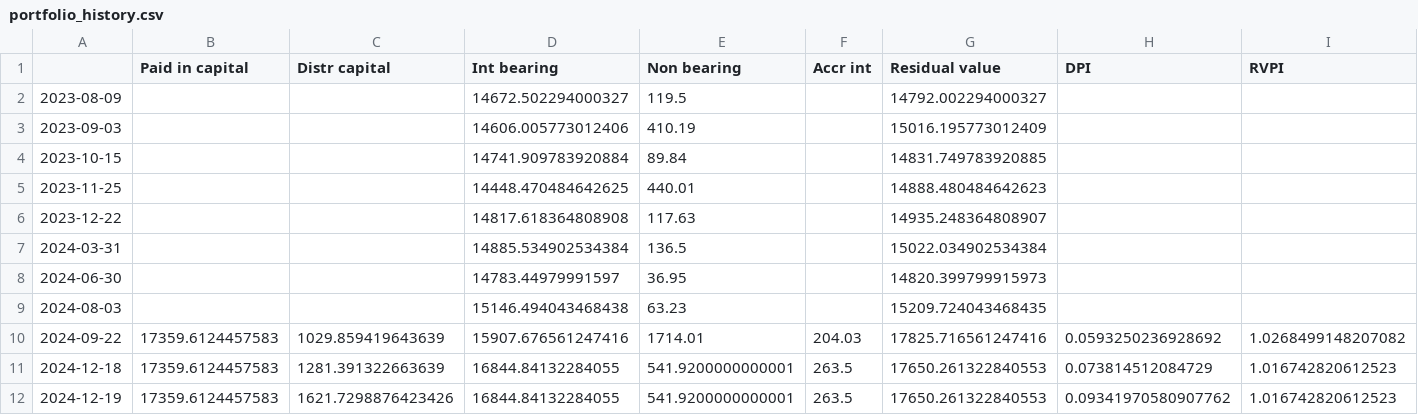
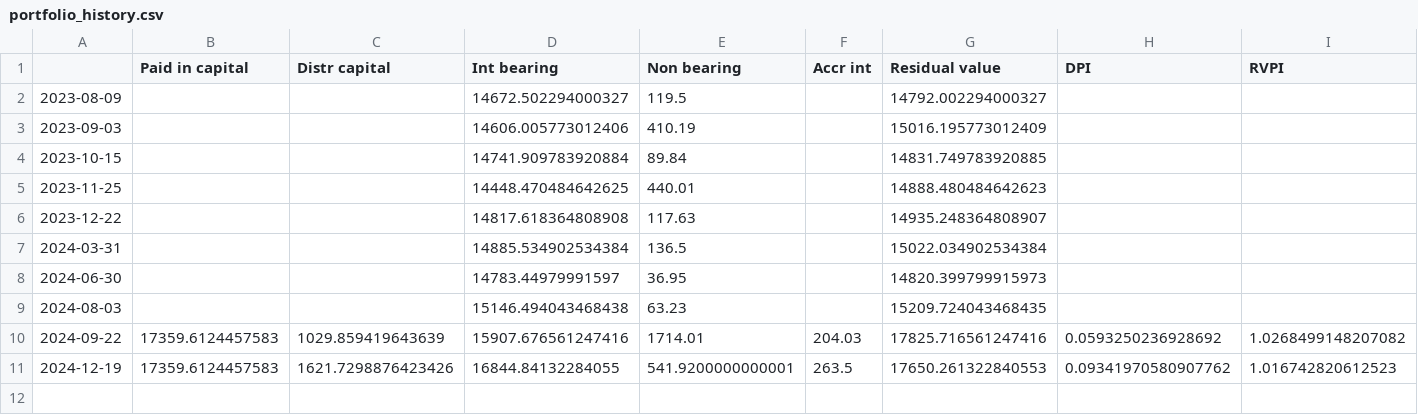
Before and after one commit to sijfish/p2panalytics, a CSV file: data/portfolio_history.csv, drawn as a sheet; only a part is shown; rows hold the shown columns only; the diff names each change by its address in the sheet, - before the commit and + after, or states it on an @@ line.

```diff
--- a/data/portfolio_history.csv
+++ b/data/portfolio_history.csv
-row 11: 2024-12-18 | 17359.6124457583 | 1281.391322663639 | 16844.84132284055 | 541.9200000000001 | 263.5 | 17650.261322840553 | 0.073814512084729 | 1.016742820612523
```
Also changed, not shown: data/assetz_capital_history.csv, data/kuflink_history.csv, 1 other file.
